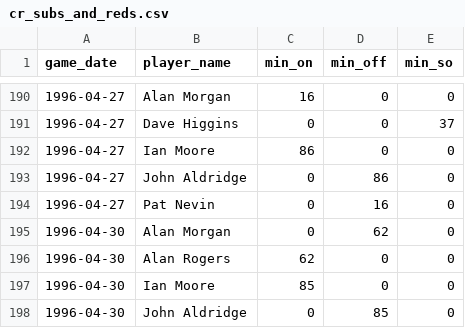
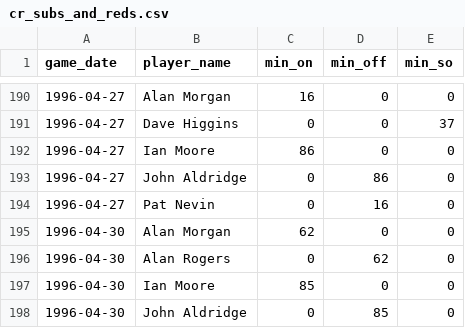
Before and after one commit to petebrown/complete-record, a CSV file: output/cr_subs_and_reds.csv, drawn as a sheet; only a part is shown, gaps mark what is left out.

```diff
--- a/output/cr_subs_and_reds.csv
+++ b/output/cr_subs_and_reds.csv
@@ -194,4 +194,4 @@ game_date,player_name,min_on,min_off,min_so
 1996-04-27,Pat Nevin,0,16,0
-1996-04-30,Alan Morgan,0,62,0
-1996-04-30,Alan Rogers,62,0,0
+1996-04-30,Alan Morgan,62,0,0
+1996-04-30,Alan Rogers,0,62,0
 1996-04-30,Ian Moore,85,0,0
```
Also changed, not shown: seasons/manual/subs_missing_mins.csv.
